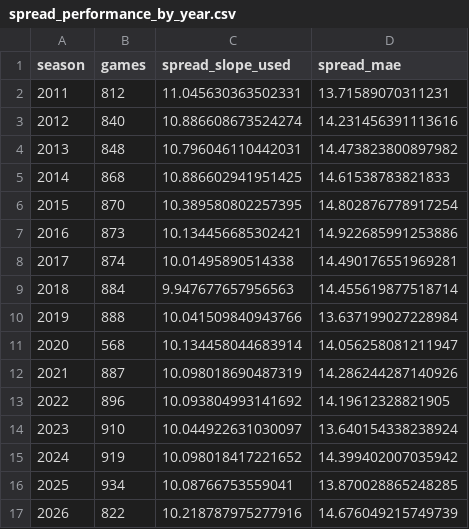
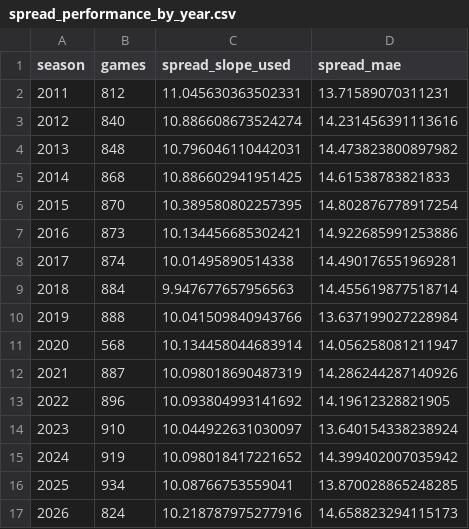
Before and after one commit to schwill2018/college-football-elo, a CSV file: spread_performance_by_year.csv, drawn as a sheet.

```diff
--- a/spread_performance_by_year.csv
+++ b/spread_performance_by_year.csv
@@ -16,2 +16,2 @@ season,games,spread_slope_used,spread_mae
 2025,934,10.08766753559041,13.870028865248285
-2026,822,10.218787975277916,14.676049215749739
+2026,824,10.218787975277916,14.658823294115173
```
Also changed, not shown: current_elo_rankings.csv, future_projections.csv, 6 other files.
